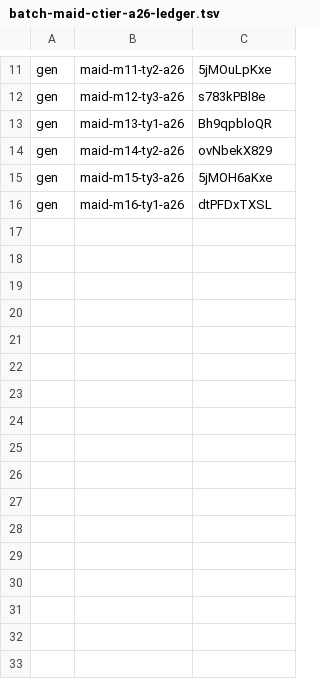
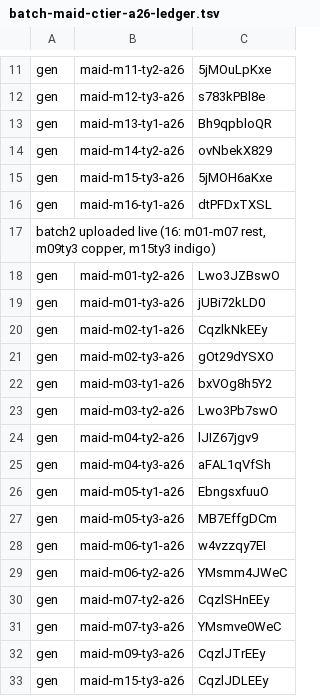
Before and after one commit to thientran2711/cung-tuong-mong, a TSV file: dev/handover/reports/fig-cutout-clean/batch-maid-ctier-a26-ledger.tsv, drawn as a sheet; only a part is shown, gaps mark what is left out.

```diff
--- a/dev/handover/reports/fig-cutout-clean/batch-maid-ctier-a26-ledger.tsv
+++ b/dev/handover/reports/fig-cutout-clean/batch-maid-ctier-a26-ledger.tsv
@@ -16 +16,18 @@ gen	maid-m15-ty3-a26	5jMOH6aKxe
 gen	maid-m16-ty1-a26	dtPFDxTXSL
+batch2 uploaded live (16: m01-m07 rest, m09ty3 copper, m15ty3 indigo)
+gen	maid-m01-ty2-a26	Lwo3JZBswO
+gen	maid-m01-ty3-a26	jUBi72kLD0
+gen	maid-m02-ty1-a26	CqzlkNkEEy
+gen	maid-m02-ty3-a26	gOt29dYSXO
+gen	maid-m03-ty1-a26	bxVOg8h5Y2
+gen	maid-m03-ty2-a26	Lwo3Pb7swO
+gen	maid-m04-ty2-a26	lJIZ67jgv9
+gen	maid-m04-ty3-a26	aFAL1qVfSh
+gen	maid-m05-ty1-a26	EbngsxfuuO
+gen	maid-m05-ty3-a26	MB7EffgDCm
+gen	maid-m06-ty1-a26	w4vzzqy7EI
+gen	maid-m06-ty2-a26	YMsmm4JWeC
+gen	maid-m07-ty2-a26	CqzlSHnEEy
+gen	maid-m07-ty3-a26	YMsmve0WeC
+gen	maid-m09-ty3-a26	CqzlJTrEEy
+gen	maid-m15-ty3-a26	CqzlJDLEEy
```
Also changed, not shown: 2 other files.
